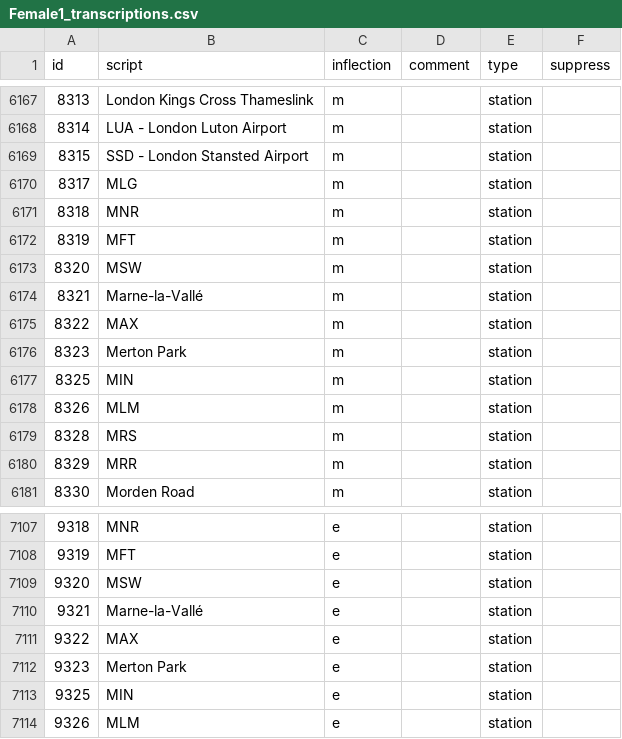
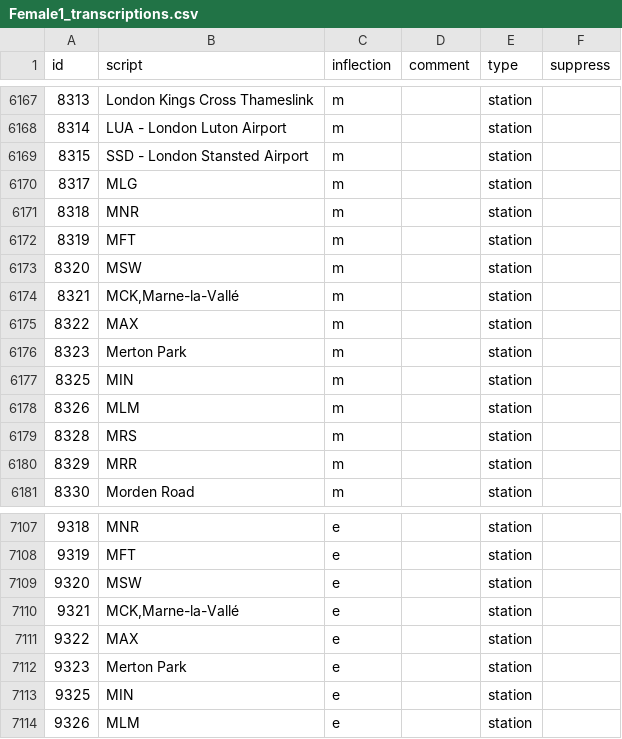
Before and after one commit to Rail-Announcements/ketech-llpa-announcements, a CSV file: Female1_transcriptions.csv, drawn as a sheet; only a part is shown, gaps mark what is left out.

```diff
--- a/Female1_transcriptions.csv
+++ b/Female1_transcriptions.csv
@@ -6173,3 +6173,3 @@ id,script,inflection,comment,type,suppress
 8320,MSW,m,,station,
-8321,Marne-la-Vallé,m,,station,
+8321,"MCK,Marne-la-Vallé",m,,station,
 8322,MAX,m,,station,
@@ -7109,3 +7109,3 @@ id,script,inflection,comment,type,suppress
 9320,MSW,e,,station,
-9321,Marne-la-Vallé,e,,station,
+9321,"MCK,Marne-la-Vallé",e,,station,
 9322,MAX,e,,station,
```
Also changed, not shown: Male1_transcriptions.csv.
